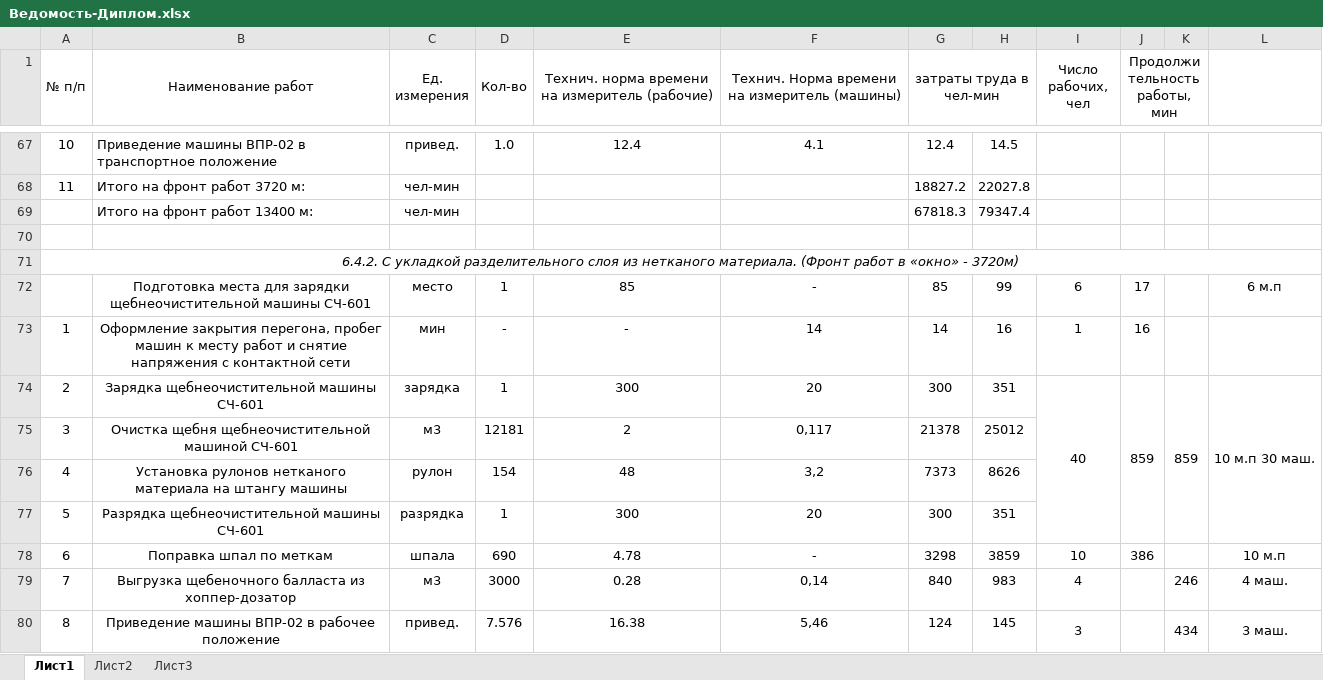
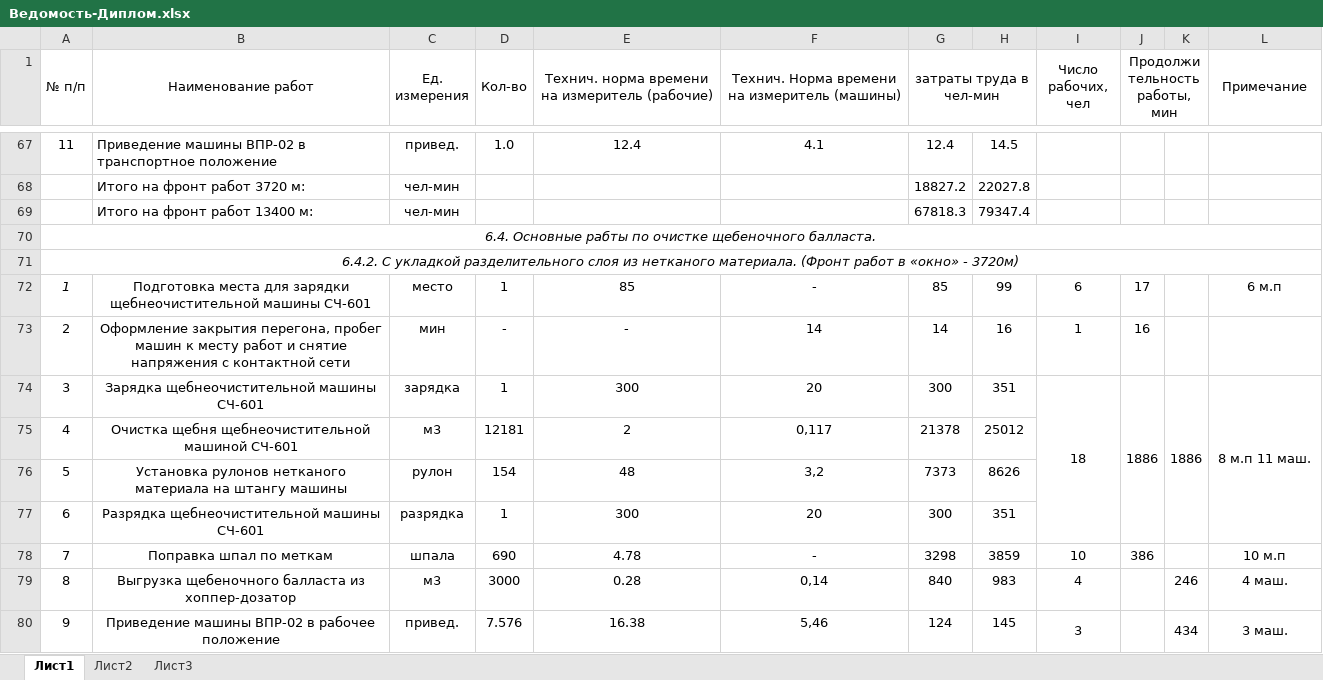
Before and after one commit to SorryItsLn/-, an Excel workbook: Ведомость-Диплом.xlsx, sheet Лист1, drawn as a sheet; only a part is shown, gaps mark what is left out; values as stored, in another font and other column widths than the file's, no borders; the diff covers the shown part only; the diff names each change by its address in the sheet, - before the commit and + after, or states it on an @@ line.

```diff
--- a/Ведомость-Диплом.xlsx (sheet Лист1)
+++ b/Ведомость-Диплом.xlsx (sheet Лист1)
-L1: (empty)
+L1: Примечание
+L1:L2 merged
-A67 (№ п/п): 10
+A67 (№ п/п): 11
-A68 (№ п/п): 11
+A68 (№ п/п): (empty)
-A70 (№ п/п): (empty)
+A70 (№ п/п): 6.4. Основные рабты по очистке щебеночного балласта.
+A70:L70 merged
-A72 (№ п/п): (empty)
+A72 (№ п/п): 1
-A73 (№ п/п): 1
+A73 (№ п/п): 2
-A74 (№ п/п): 2
+A74 (№ п/п): 3
-I74 (Число рабочих, чел): 40
+I74 (Число рабочих, чел): 18
-J74 (Продолжительность работы, мин): 859
+J74 (Продолжительность работы, мин): 1886
-K74: 859
+K74: 1886
-L74 (Примечание): 10 м.п 30 маш.
+L74 (Примечание): 8 м.п 11 маш.
-A75 (№ п/п): 3
+A75 (№ п/п): 4
-A76 (№ п/п): 4
+A76 (№ п/п): 5
-A77 (№ п/п): 5
+A77 (№ п/п): 6
-A78 (№ п/п): 6
+A78 (№ п/п): 7
-A79 (№ п/п): 7
+A79 (№ п/п): 8
-A80 (№ п/п): 8
+A80 (№ п/п): 9
```
Also changed, not shown: 1 added row, 1 removed row, 63 edited cells and cell formats elsewhere in this sheet, 15 other files.
